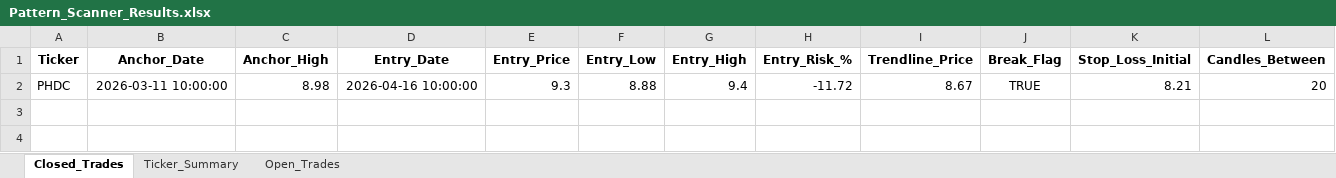
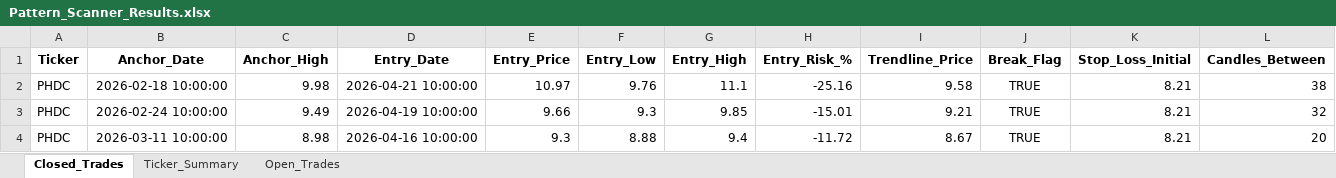
Before and after one commit to vancedmazen-art/stock_dashboard, an Excel workbook: Pattern_Scanner_Results.xlsx, sheet Closed_Trades, drawn as a sheet; only a part is shown; values as stored, in another font and other column widths than the file's, no borders; rows hold the shown columns only; the diff names each change by its address in the sheet, - before the commit and + after, or states it on an @@ line.

Commit message:
Update Pattern_Scanner_Results.xlsx 2026-07-23 19:50:31.898464

```diff
--- a/Pattern_Scanner_Results.xlsx (sheet Closed_Trades)
+++ b/Pattern_Scanner_Results.xlsx (sheet Closed_Trades)
+row 2: PHDC | 2026-02-18 10:00:00 | 9.98 | 2026-04-21 10:00:00 | 10.97 | 9.76 | 11.1 | -25.16 | 9.58 | TRUE | 8.21 | 38
+row 3: PHDC | 2026-02-24 10:00:00 | 9.49 | 2026-04-19 10:00:00 | 9.66 | 9.3 | 9.85 | -15.01 | 9.21 | TRUE | 8.21 | 32
```
Also changed, not shown: sheet Ticker_Summary.
